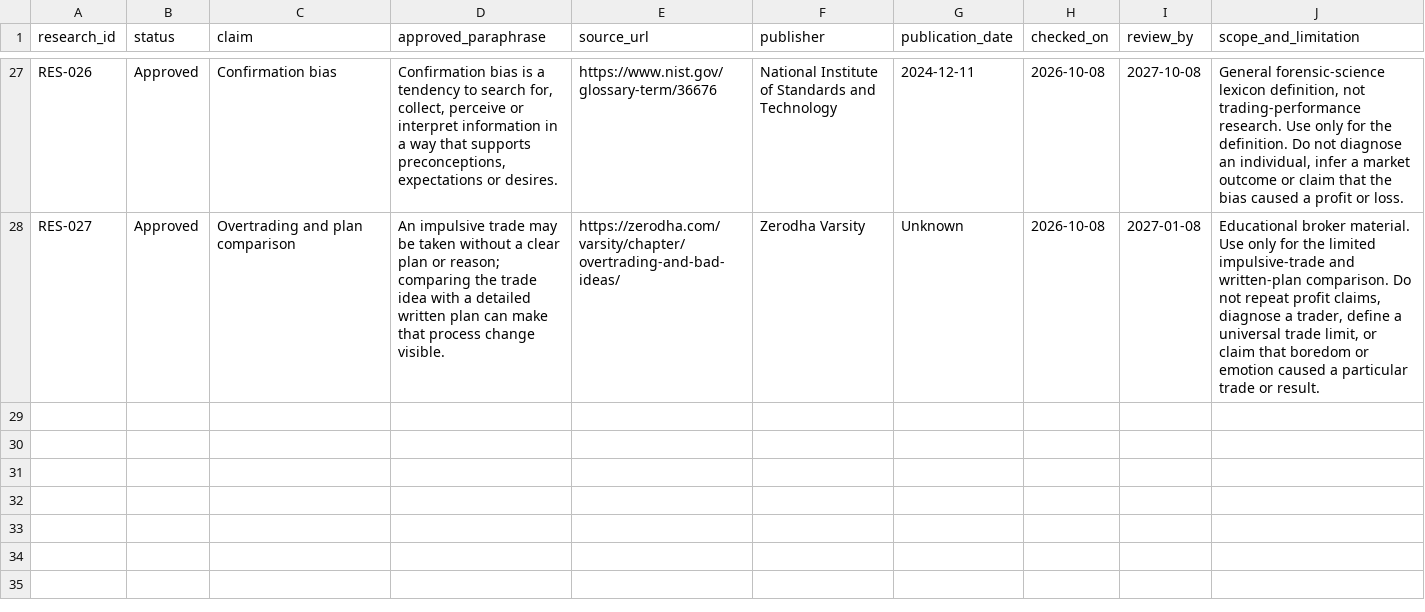
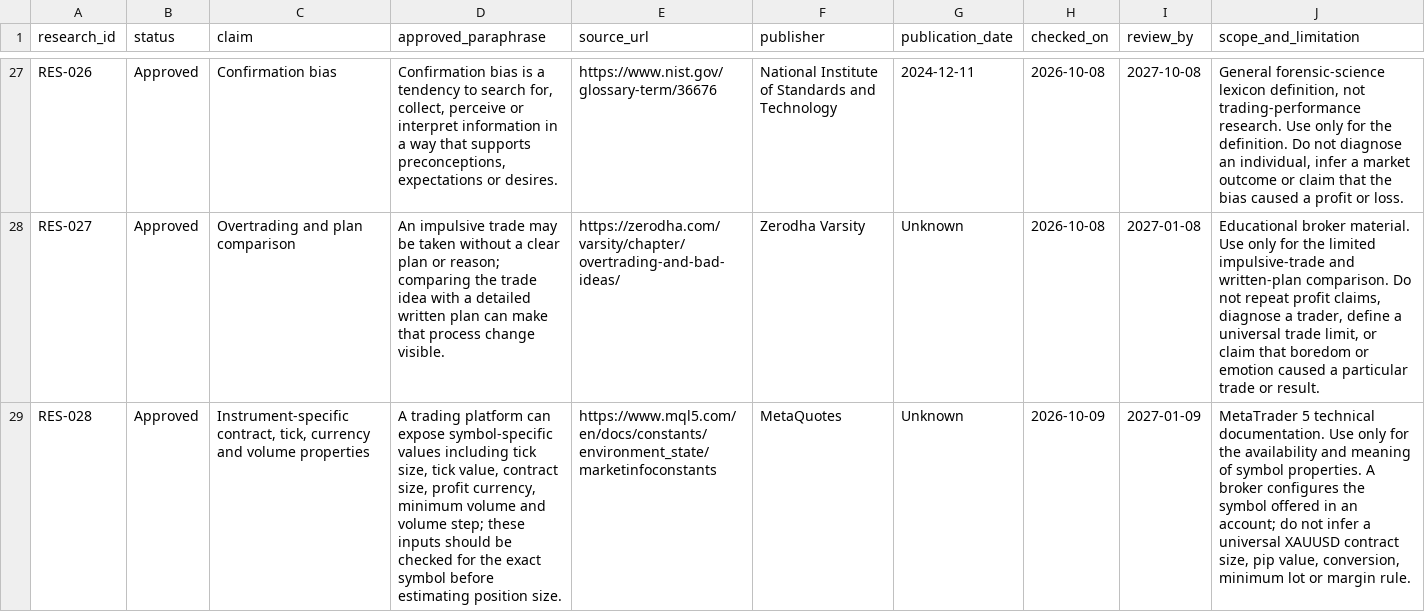
Before and after one commit to hellovickysen/proplogai-content-system, a CSV file: content-map/source-registers/general-research.csv, drawn as a sheet; only a part is shown, gaps mark what is left out; the diff names each change by its address in the sheet, - before the commit and + after, or states it on an @@ line.

```diff
--- a/content-map/source-registers/general-research.csv
+++ b/content-map/source-registers/general-research.csv
+row 29: RES-028 | Approved | Instrument-specific contract, tick, currency and volume properties | A trading platform can expose symbol-specific values including tick size, tick value, contract size, profit currency, minimum volume and volume step; these inputs should be checked for the exact symbol before estimating position size. | https://www.mql5.com/en/docs/constants/environment_state/marketinfoconstants | MetaQuotes | Unknown | 2026-10-09 | 2027-01-09 | MetaTrader 5 technical documentation. Use only for the availability and meaning of symbol properties. A broker configures the symbol offered in an account; do not infer a universal XAUUSD contract size, pip value, conversion, minimum lot or margin rule.
```
Also changed, not shown: automation/queue.csv, content-map/future-content-opportunities-2026-09-24.csv, 12 other files.
